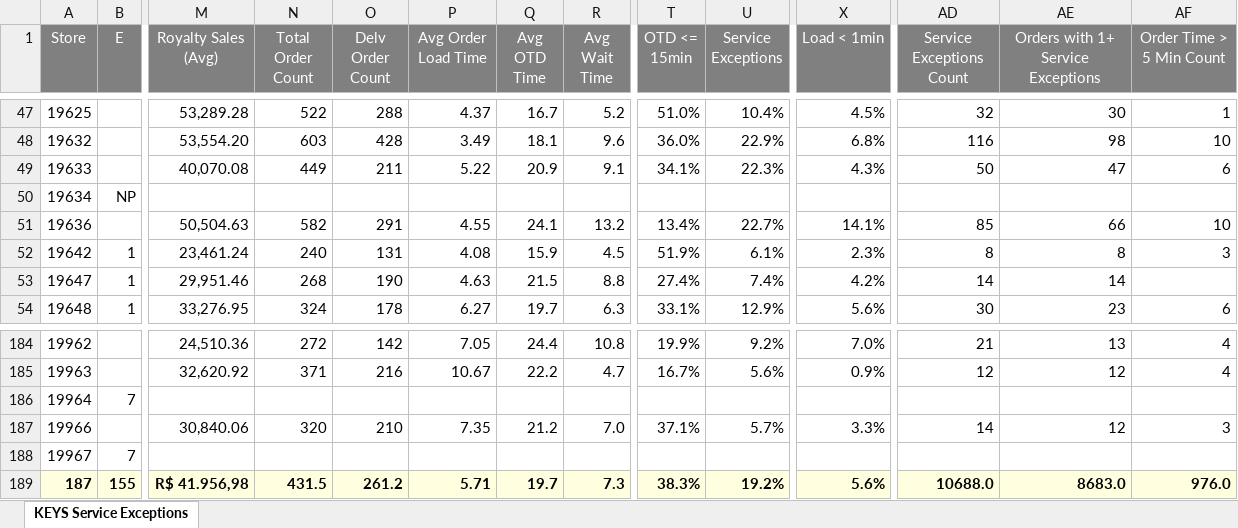
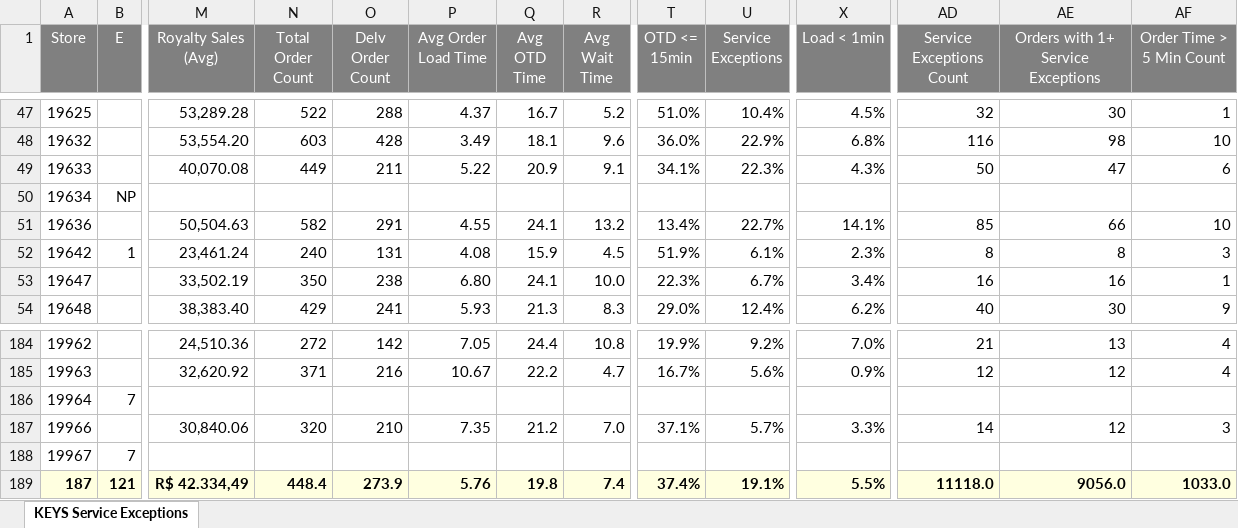
Before and after one commit to murilosporto-cpu/adt-extr-exceptions, an Excel workbook: franquias/pwr_reports/KEYS Service Main Service Exceptions - Franquias (Stores)(2026-08-03 - 2026-08-09).xlsx, sheet KEYS Service Exceptions, drawn as a sheet; only a part is shown, gaps mark what is left out; values as stored, in another font and other column widths than the file's, no borders; the diff covers the shown part only; the diff names each change by its address in the sheet, - before the commit and + after, or states it on an @@ line.

```diff
--- a/franquias/pwr_reports/KEYS Service Main Service Exceptions - Franquias (Stores)(2026-08-03 - 2026-08-09).xlsx (sheet KEYS Service Exceptions)
+++ b/franquias/pwr_reports/KEYS Service Main Service Exceptions - Franquias (Stores)(2026-08-03 - 2026-08-09).xlsx (sheet KEYS Service Exceptions)
-B53:B54 (E): 1
+B53:B54 (E): (empty)
-M53 (Royalty Sales (Avg)): 29,951.46
+M53 (Royalty Sales (Avg)): 33,502.19
-N53 (Total Order Count): 268
+N53 (Total Order Count): 350
-O53 (Delv Order Count): 190
+O53 (Delv Order Count): 238
-P53 (Avg Order Load Time): 4.63
+P53 (Avg Order Load Time): 6.80
-Q53 (Avg OTD Time): 21.5
+Q53 (Avg OTD Time): 24.1
-R53 (Avg Wait Time): 8.8
+R53 (Avg Wait Time): 10.0
-T53 (OTD <= 15min): 27.4%
+T53 (OTD <= 15min): 22.3%
-U53 (Service Exceptions): 7.4%
+U53 (Service Exceptions): 6.7%
-X53 (Load < 1min): 4.2%
+X53 (Load < 1min): 3.4%
-AD53 (Service Exceptions Count): 14
+AD53 (Service Exceptions Count): 16
-AE53: 14
+AE53: 16
-AF53 (Order Time > 5 Min Count): (empty)
+AF53 (Order Time > 5 Min Count): 1
-M54 (Royalty Sales (Avg)): 33,276.95
+M54 (Royalty Sales (Avg)): 38,383.40
-N54 (Total Order Count): 324
+N54 (Total Order Count): 429
-O54 (Delv Order Count): 178
+O54 (Delv Order Count): 241
-P54 (Avg Order Load Time): 6.27
+P54 (Avg Order Load Time): 5.93
-Q54 (Avg OTD Time): 19.7
+Q54 (Avg OTD Time): 21.3
-R54 (Avg Wait Time): 6.3
+R54 (Avg Wait Time): 8.3
-T54 (OTD <= 15min): 33.1%
+T54 (OTD <= 15min): 29.0%
-U54 (Service Exceptions): 12.9%
+U54 (Service Exceptions): 12.4%
-X54 (Load < 1min): 5.6%
+X54 (Load < 1min): 6.2%
-AD54 (Service Exceptions Count): 30
+AD54 (Service Exceptions Count): 40
-AE54: 23
+AE54: 30
-AF54 (Order Time > 5 Min Count): 6
+AF54 (Order Time > 5 Min Count): 9
-B189 (E): 155
+B189 (E): 121
-M189 (Royalty Sales (Avg)): R$ 41.956,98
+M189 (Royalty Sales (Avg)): R$ 42.334,49
-N189 (Total Order Count): 431.5
+N189 (Total Order Count): 448.4
-O189 (Delv Order Count): 261.2
+O189 (Delv Order Count): 273.9
-P189 (Avg Order Load Time): 5.71
+P189 (Avg Order Load Time): 5.76
-Q189 (Avg OTD Time): 19.7
+Q189 (Avg OTD Time): 19.8
-R189 (Avg Wait Time): 7.3
+R189 (Avg Wait Time): 7.4
-T189 (OTD <= 15min): 38.3%
+T189 (OTD <= 15min): 37.4%
-U189 (Service Exceptions): 19.2%
+U189 (Service Exceptions): 19.1%
-X189 (Load < 1min): 5.6%
+X189 (Load < 1min): 5.5%
-AD189 (Service Exceptions Count): 10688.0
+AD189 (Service Exceptions Count): 11118.0
-AE189: 8683.0
+AE189: 9056.0
-AF189 (Order Time > 5 Min Count): 976.0
+AF189 (Order Time > 5 Min Count): 1033.0
```
Also changed, not shown: 670 edited cells elsewhere in this sheet, franquias/pwr_reports/Keys Summary - Franquias (Stores)(2026-08-03 - 2026-08-09).xlsx, 17 other files.
